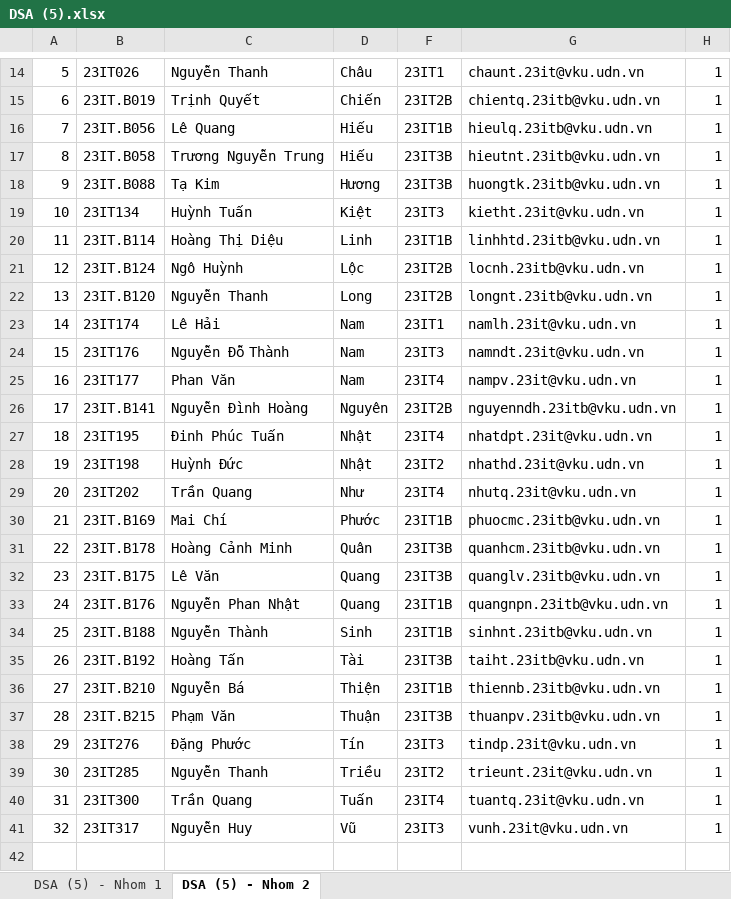
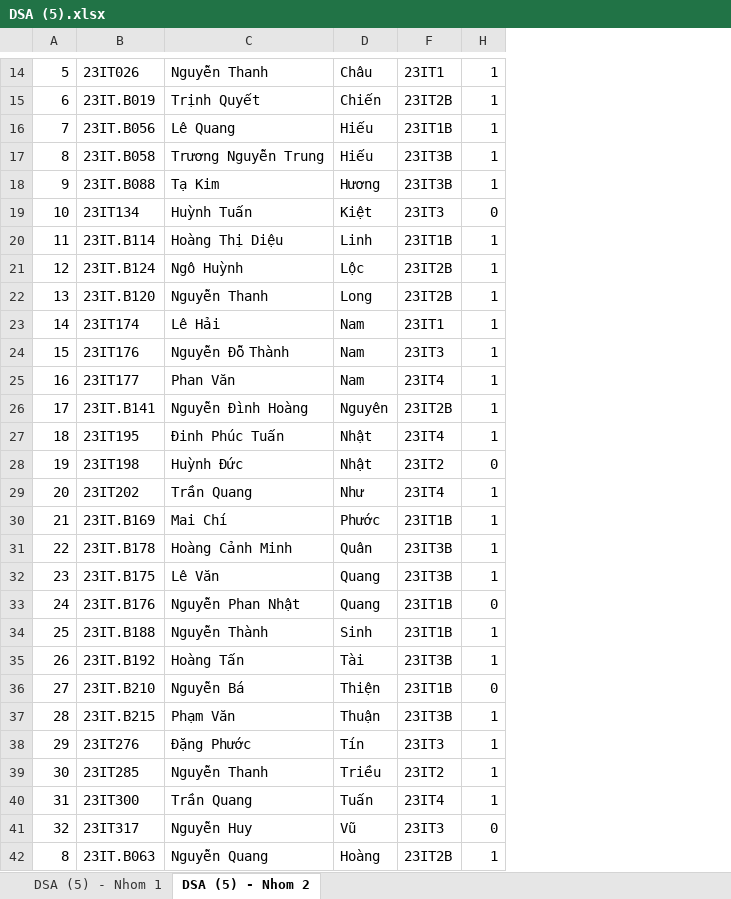
Before and after one commit to zukahai/data-structure-and-algorithms, an Excel workbook: list-students/DSA (5).xlsx, sheet DSA (5) - Nhom 2, drawn as a sheet; only a part is shown, gaps mark what is left out; values as stored, in another font and other column widths than the file's, no borders; removed rows and columns are numbered as before the commit, all else as after; the diff covers the shown part only; the diff names each change by its address in the sheet, - before the commit and + after, or states it on an @@ line.

Commit message:
Update DSA student list

```diff
--- a/list-students/DSA (5).xlsx (sheet DSA (5) - Nhom 2)
+++ b/list-students/DSA (5).xlsx (sheet DSA (5) - Nhom 2)
@@ column G hidden, rows 14-41: chaunt.23it@vku.udn.vn | chientq.23itb@vku.udn.vn | hieulq.23itb@vku.udn.vn | hieutnt.23itb@vku.udn.vn | huongtk.23itb@vku.udn.vn | kietht.23it@vku.udn.vn | linhhtd.23itb@vku.udn.vn | locnh.23itb@vku.udn.vn | longnt.23itb@vku.udn.vn | namlh.23it@vku.udn.vn | namndt.23it@vku.udn.vn | nampv.23it@vku.udn.vn | nguyenndh.23itb@vku.udn.vn | nhatdpt.23it@vku.udn.vn | nhathd.23it@vku.udn.vn | nhutq.23it@vku.udn.vn | phuocmc.23itb@vku.udn.vn | quanhcm.23itb@vku.udn.vn | quanglv.23itb@vku.udn.vn | quangnpn.23itb@vku.udn.vn | sinhnt.23itb@vku.udn.vn | taiht.23itb@vku.udn.vn | thiennb.23itb@vku.udn.vn | thuanpv.23itb@vku.udn.vn | tindp.23it@vku.udn.vn | trieunt.23it@vku.udn.vn | tuantq.23it@vku.udn.vn | vunh.23it@vku.udn.vn @@
-H19: 1
+H19: 0
-H28: 1
+H28: 0
-H33: 1
+H33: 0
-H36: 1
+H36: 0
-H41: 1
+H41: 0
+row 42: 8 | 23IT.B063 | Nguyễn Quang | Hoàng | 23IT2B | 1
```
Also changed, not shown: 2 edited cells elsewhere in this sheet, sheet DSA (5) - Nhom 1, hidden cells, 6 other files.
